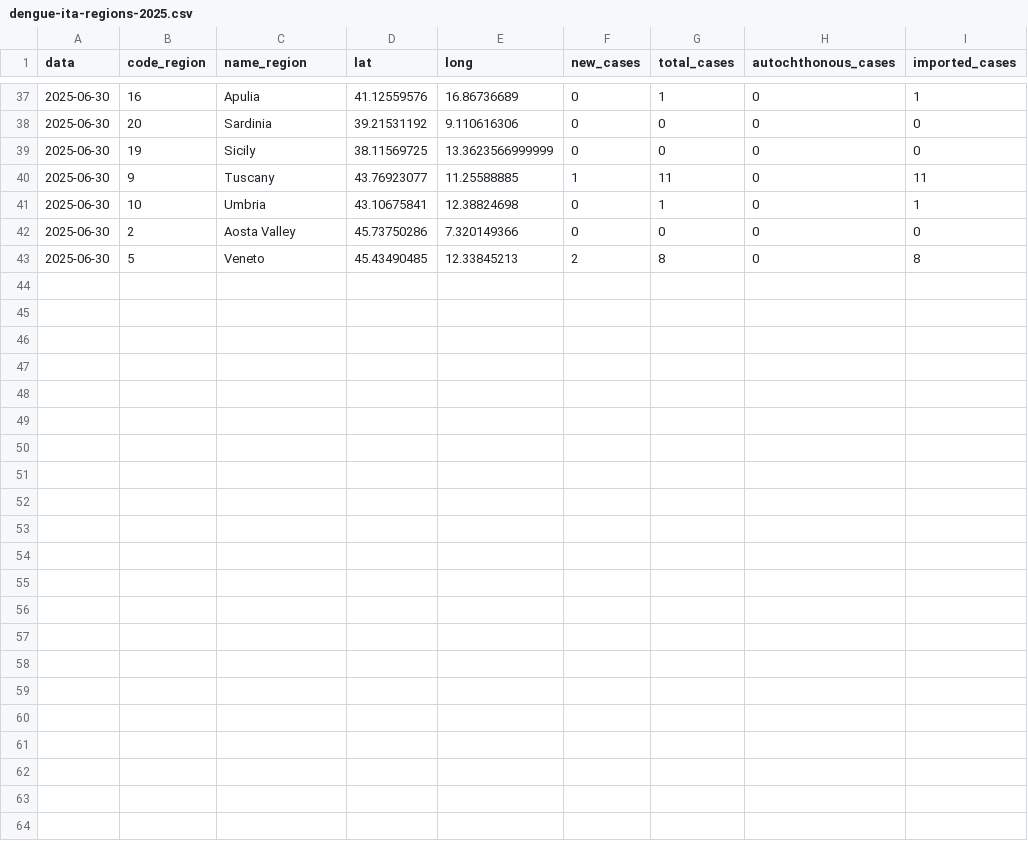
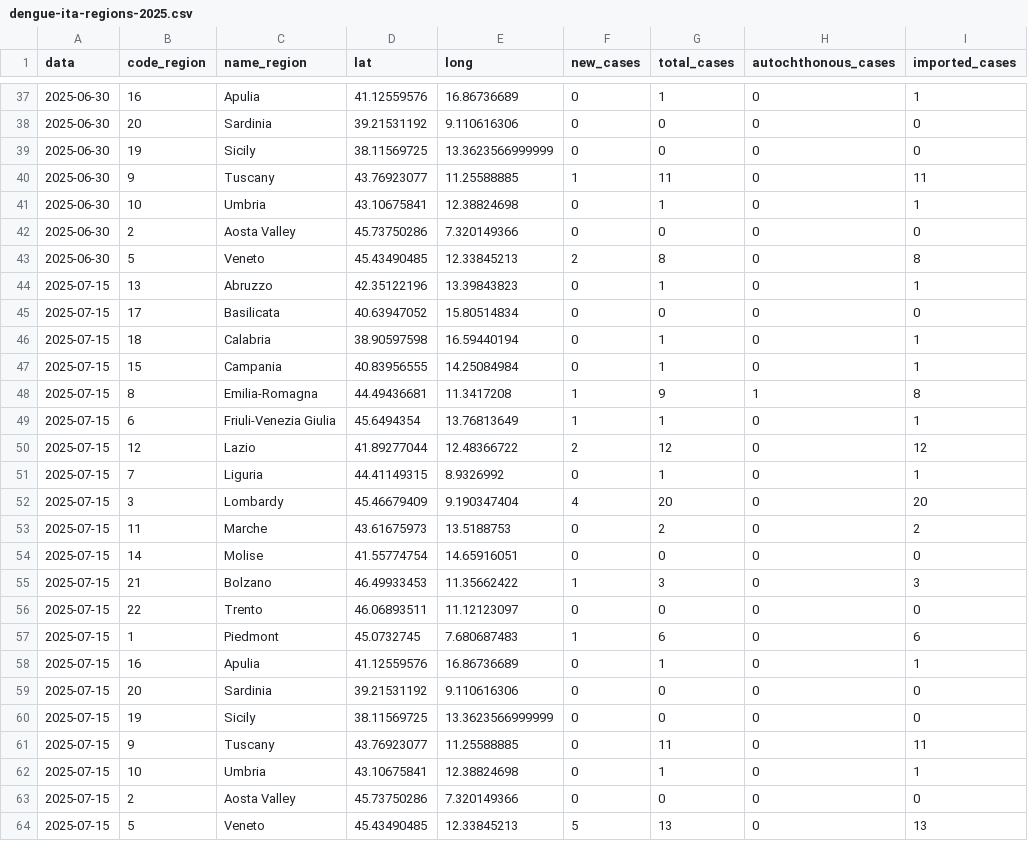
Before and after one commit to fbranda/arbovirus, a CSV file: dengue/surveillance/2025/dengue-ita-regions-2025.csv, drawn as a sheet; only a part is shown, gaps mark what is left out.

```diff
--- a/dengue/surveillance/2025/dengue-ita-regions-2025.csv
+++ b/dengue/surveillance/2025/dengue-ita-regions-2025.csv
@@ -43 +43,22 @@
 2025-06-30,5,"Veneto",45.43490485,12.33845213,2,8,0,8
+2025-07-15,13,"Abruzzo",42.35122196,13.39843823,0,1,0,1
+2025-07-15,17,"Basilicata",40.63947052,15.80514834,0,0,0,0
+2025-07-15,18,"Calabria",38.90597598,16.59440194,0,1,0,1
+2025-07-15,15,"Campania",40.83956555,14.25084984,0,1,0,1
+2025-07-15,8,"Emilia-Romagna",44.49436681,11.3417208,1,9,1,8
+2025-07-15,6,"Friuli-Venezia Giulia",45.6494354,13.76813649,1,1,0,1
+2025-07-15,12,"Lazio",41.89277044,12.48366722,2,12,0,12
+2025-07-15,7,"Liguria",44.41149315,8.9326992,0,1,0,1
+2025-07-15,3,"Lombardy",45.46679409,9.190347404,4,20,0,20
+2025-07-15,11,"Marche",43.61675973,13.5188753,0,2,0,2
+2025-07-15,14,"Molise",41.55774754,14.65916051,0,0,0,0
+2025-07-15,21,"Bolzano",46.49933453,11.35662422,1,3,0,3
+2025-07-15,22,"Trento",46.06893511,11.12123097,0,0,0,0
+2025-07-15,1,"Piedmont",45.0732745,7.680687483,1,6,0,6
+2025-07-15,16,"Apulia",41.12559576,16.86736689,0,1,0,1
+2025-07-15,20,"Sardinia",39.21531192,9.110616306,0,0,0,0
+2025-07-15,19,"Sicily",38.11569725,13.3623566999999,0,0,0,0
+2025-07-15,9,"Tuscany",43.76923077,11.25588885,0,11,0,11
+2025-07-15,10,"Umbria",43.10675841,12.38824698,0,1,0,1
+2025-07-15,2,"Aosta Valley",45.73750286,7.320149366,0,0,0,0
+2025-07-15,5,"Veneto",45.43490485,12.33845213,5,13,0,13
```
Also changed, not shown: dengue/surveillance/2025/dengue-ita-2025.csv, dengue/surveillance/2025/dengue-ita-age-2025.csv.
